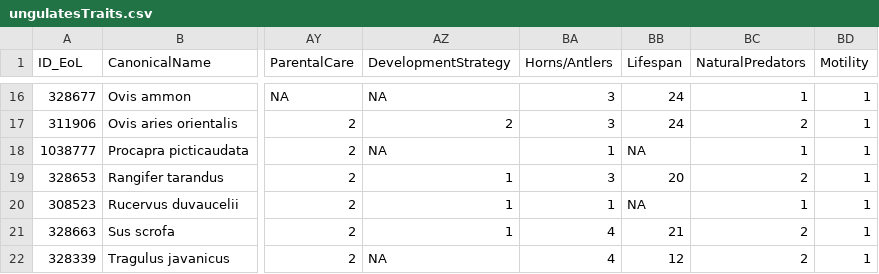
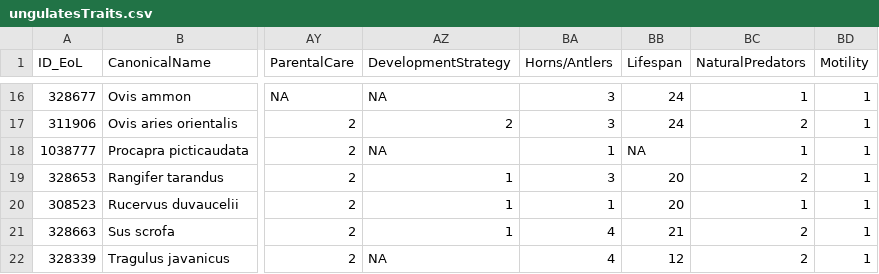
Before and after one commit to naturalis/trait-organismal-ungulates, a CSV file: data/CSV/ungulatesTraits.csv, drawn as a sheet; only a part is shown, gaps mark what is left out; the diff names each change by its address in the sheet, - before the commit and + after, or states it on an @@ line.

Commit message:
Added Lifespan for Rucervus_duvaucelii

```diff
--- a/data/CSV/ungulatesTraits.csv
+++ b/data/CSV/ungulatesTraits.csv
-BB20 (Lifespan): NA
+BB20 (Lifespan): 20
```
